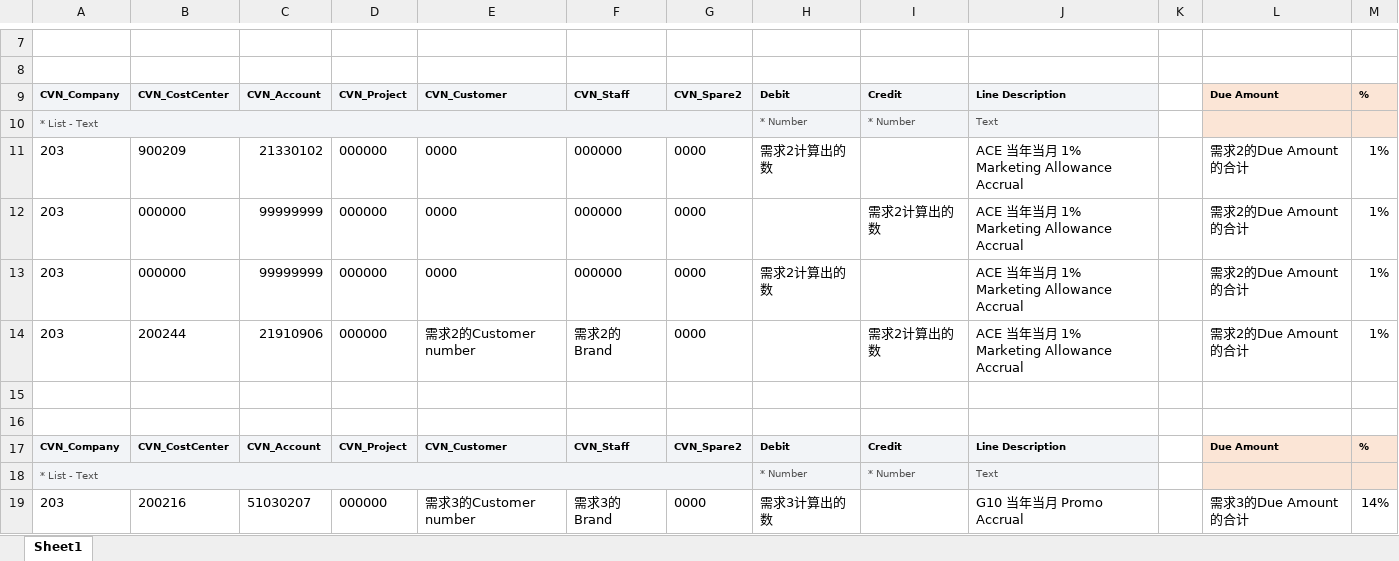
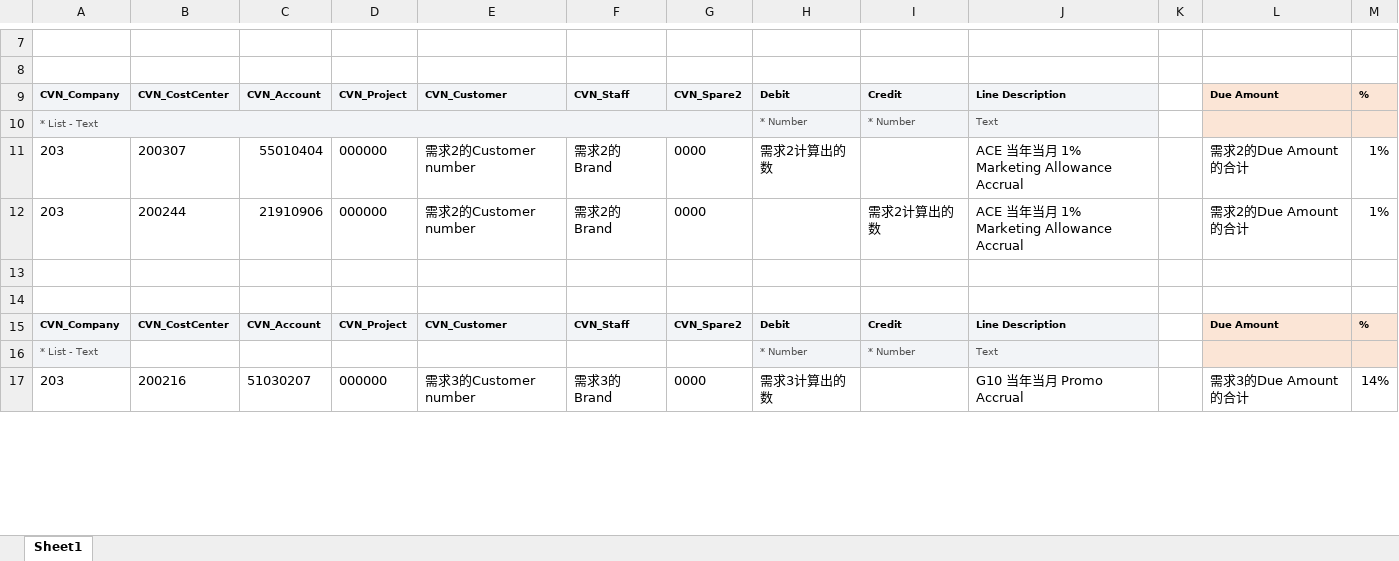
Before and after one commit to pxiaoming/sales-data-tool, an Excel workbook: templates/ka_promo_and_expense_template.xlsx, sheet Sheet1, drawn as a sheet; only a part is shown, gaps mark what is left out; values as stored, in another font and other column widths than the file's, no borders; removed rows and columns are numbered as before the commit, all else as after; the diff covers the shown part only; the diff names each change by its address in the sheet, - before the commit and + after, or states it on an @@ line.

```diff
--- a/templates/ka_promo_and_expense_template.xlsx (sheet Sheet1)
+++ b/templates/ka_promo_and_expense_template.xlsx (sheet Sheet1)
-B11: 900209
+B11: 200307
-C11: 21330102
+C11: 55010404
-E11: 0000
+E11: 需求2的Customer number
-F11: 000000
+F11: 需求2的Brand
-row 12: 203 | 000000 | 99999999 | 000000 | 0000 | 000000 | 0000 |  | 需求2计算出的数 | ACE 当年当月 1% Marketing Allowance Accrual |  | 需求2的Due Amount的合计 | 1%
-row 13: 203 | 000000 | 99999999 | 000000 | 0000 | 000000 | 0000 | 需求2计算出的数 |  | ACE 当年当月 1% Marketing Allowance Accrual |  | 需求2的Due Amount的合计 | 1%
-A18:G18 merged
```
Also changed, not shown: 4 added rows, 1 removed row, 42 edited cells and merged cells elsewhere in this sheet, 6 other files.
